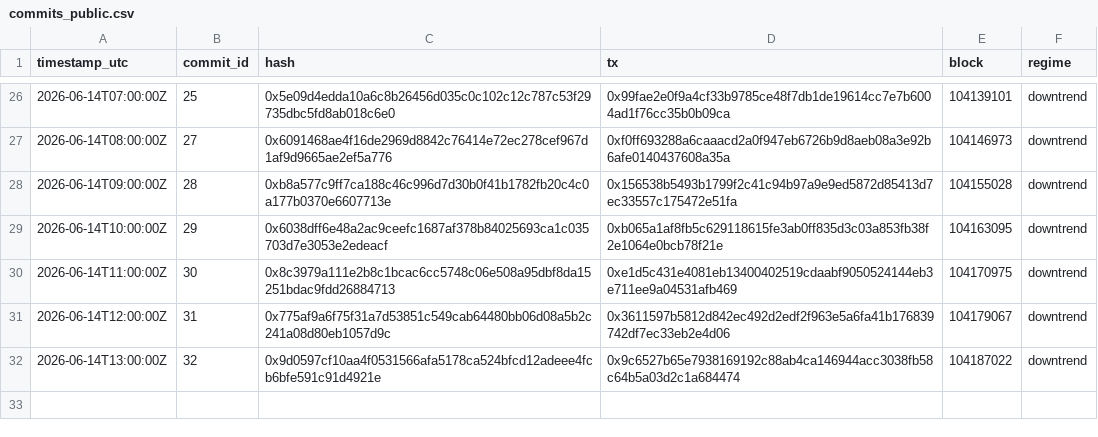
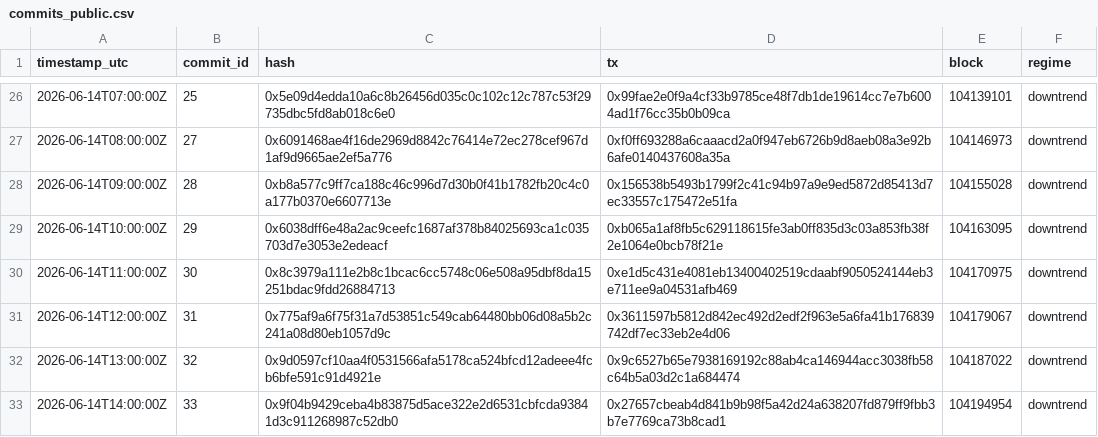
Before and after one commit to holybunnie/regime-pilot, a CSV file: attest/commits_public.csv, drawn as a sheet; only a part is shown, gaps mark what is left out.

Commit message:
Record hourly attestation 2026-06-14T14:02Z

```diff
--- a/attest/commits_public.csv
+++ b/attest/commits_public.csv
@@ -32 +32,2 @@ timestamp_utc,commit_id,hash,tx,block,regime
 2026-06-14T13:00:00Z,32,0x9d0597cf10aa4f0531566afa5178ca524bfcd12adeee4fcb6bfe591c91d4921e,0x9c6527b65e7938169192c88ab4ca146944acc3038fb58c64b5a03d2c1a684474,104187022,downtrend
+2026-06-14T14:00:00Z,33,0x9f04b9429ceba4b83875d5ace322e2d6531cbfcda93841d3c911268987c52db0,0x27657cbeab4d841b9b98f5a42d24a638207fd879ff9fbb3b7e7769ca73b8cad1,104194954,downtrend
```
Also changed, not shown: 1 other file.
